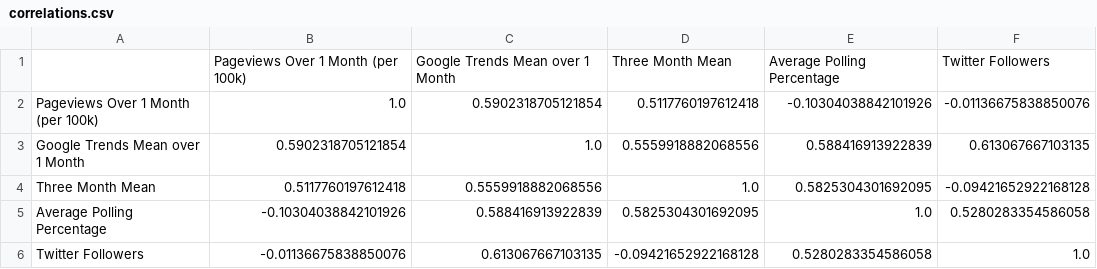
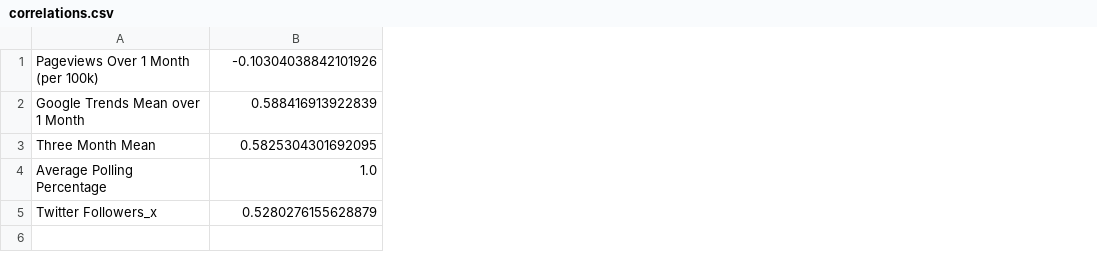
Before and after one commit to amulyaparmar/amazing-206-project, a CSV file: correlations.csv, drawn as a sheet; removed rows and columns are numbered as before the commit, all else as after; the diff names each change by its address in the sheet, - before the commit and + after, or states it on an @@ line.

Commit message:
itsy bitsy change

```diff
--- a/correlations.csv
+++ b/correlations.csv
-column B, rows 2-5: 1.0 | 0.5902318705121854 | 0.5117760197612418 | -0.10304038842101926
-column C, rows 2-5: 0.5902318705121854 | 1.0 | 0.5559918882068556 | 0.588416913922839
-column D, rows 2-5: 0.5117760197612418 | 0.5559918882068556 | 1.0 | 0.5825304301692095
-column F, rows 2-5: -0.01136675838850076 | 0.613067667103135 | -0.09421652922168128 | 0.5280283354586058
-row 1:  | Pageviews Over 1 Month (per 100k) | Google Trends Mean over 1 Month | Three Month Mean | Average Polling Percentage | Twitter Followers
-row 6: Twitter Followers | -0.01136675838850076 | 0.613067667103135 | -0.09421652922168128 | 0.5280283354586058 | 1.0
+row 5: Twitter Followers_x | 0.5280276155628879
```
